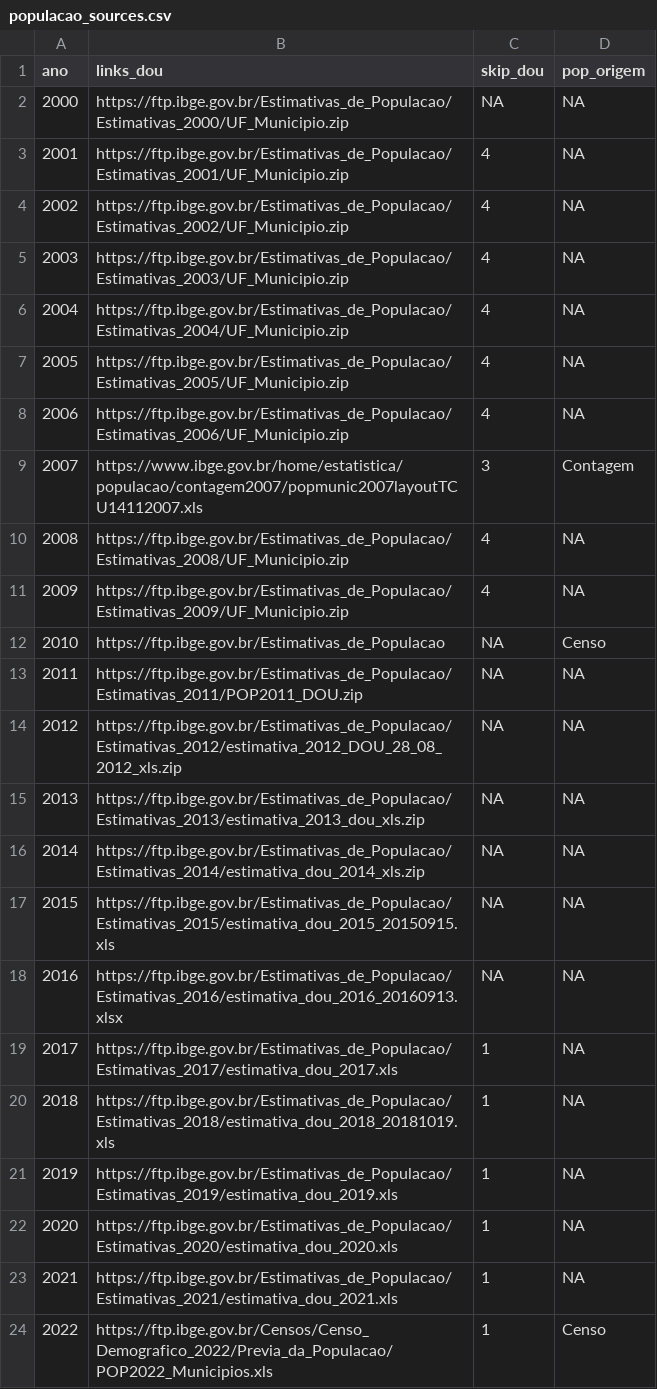
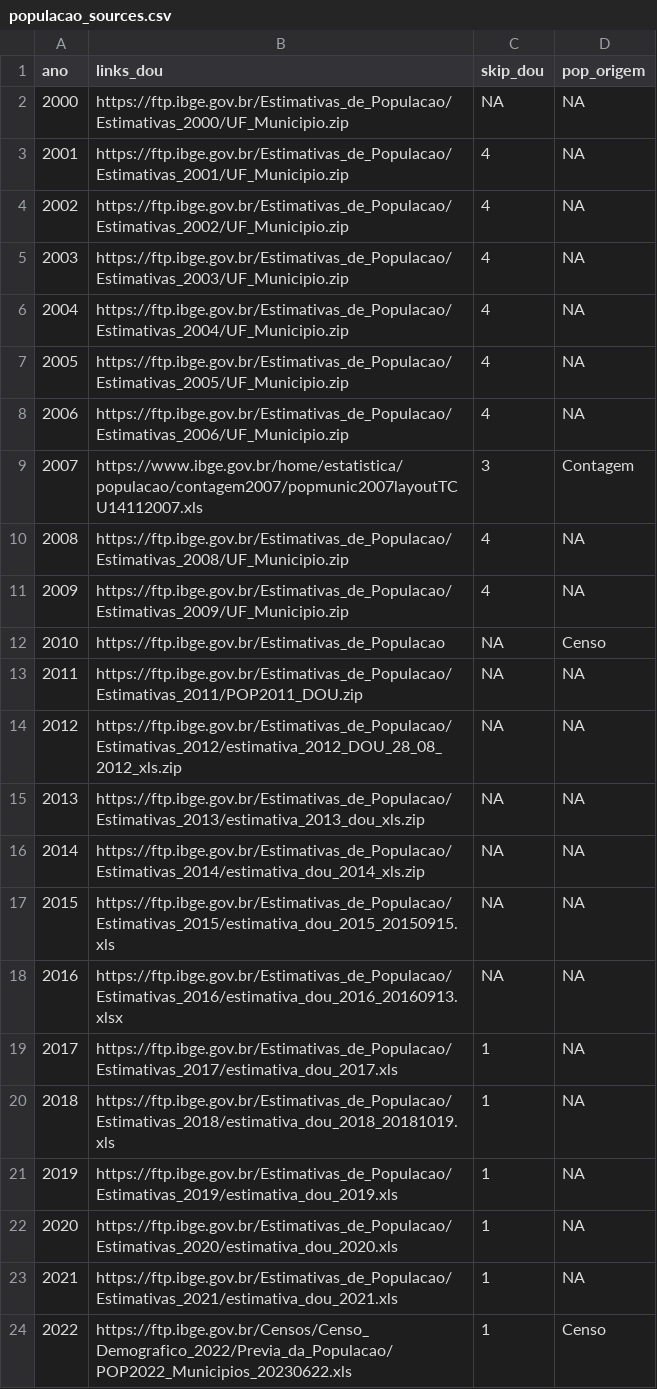
Before and after one commit to tbrugz/ribge, a CSV file: doc/populacao_sources.csv, drawn as a sheet.

Commit message:
populacao: updated 2022 values from census (2023-06-22 preview)

```diff
--- a/doc/populacao_sources.csv
+++ b/doc/populacao_sources.csv
@@ -23,2 +23,2 @@ ano,links_dou,skip_dou,pop_origem
 2021,https://ftp.ibge.gov.br/Estimativas_de_Populacao/Estimativas_2021/estimativa_dou_2021.xls,1,NA
-2022,https://ftp.ibge.gov.br/Censos/Censo_Demografico_2022/Previa_da_Populacao/POP2022_Municipios.xls,1,Censo
+2022,https://ftp.ibge.gov.br/Censos/Censo_Demografico_2022/Previa_da_Populacao/POP2022_Municipios_20230622.xls,1,Censo
```
Also changed, not shown: 3 other files.
